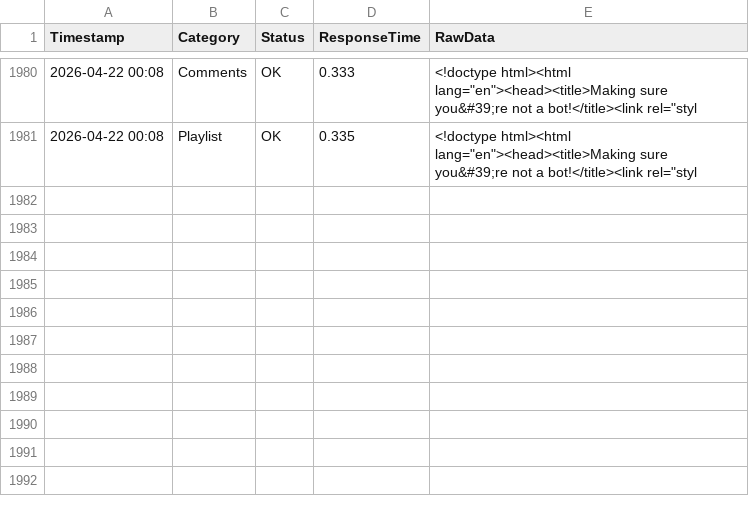
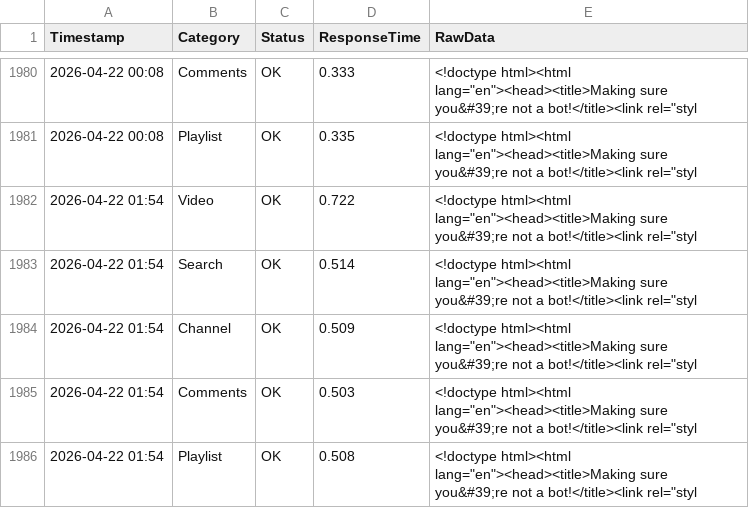
Before and after one commit to yuto1106110/invidious-health, a CSV file: logs/invidious.ritoge.com_.csv, drawn as a sheet; only a part is shown, gaps mark what is left out.

```diff
--- a/logs/invidious.ritoge.com_.csv
+++ b/logs/invidious.ritoge.com_.csv
@@ -1981 +1981,6 @@ Timestamp,Category,Status,ResponseTime,RawData
 2026-04-22 00:08,Playlist,OK,0.335,"<!doctype html><html lang=""en""><head><title>Making sure you&#39;re not a bot!</title><link rel=""styl"
+2026-04-22 01:54,Video,OK,0.722,"<!doctype html><html lang=""en""><head><title>Making sure you&#39;re not a bot!</title><link rel=""styl"
+2026-04-22 01:54,Search,OK,0.514,"<!doctype html><html lang=""en""><head><title>Making sure you&#39;re not a bot!</title><link rel=""styl"
+2026-04-22 01:54,Channel,OK,0.509,"<!doctype html><html lang=""en""><head><title>Making sure you&#39;re not a bot!</title><link rel=""styl"
+2026-04-22 01:54,Comments,OK,0.503,"<!doctype html><html lang=""en""><head><title>Making sure you&#39;re not a bot!</title><link rel=""styl"
+2026-04-22 01:54,Playlist,OK,0.508,"<!doctype html><html lang=""en""><head><title>Making sure you&#39;re not a bot!</title><link rel=""styl"
```
Also changed, not shown: logs/inv.kamuridesu.com_.csv, logs/invidious.ducks.party_.csv, 8 other files.
